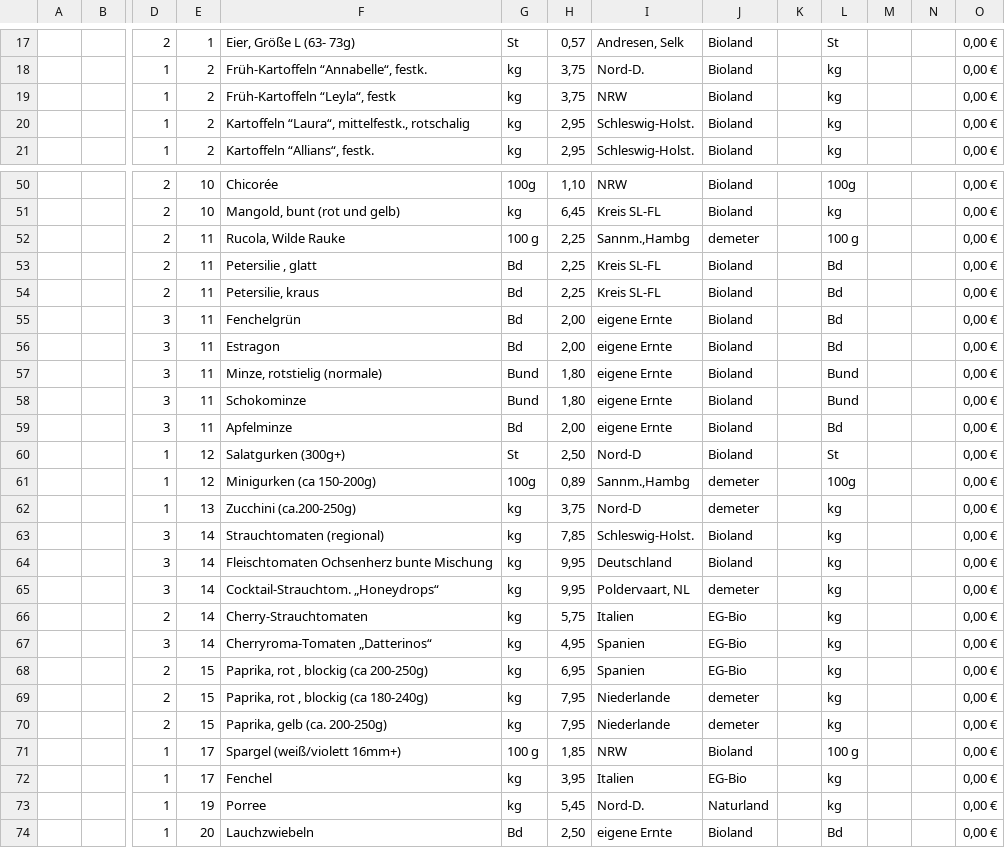
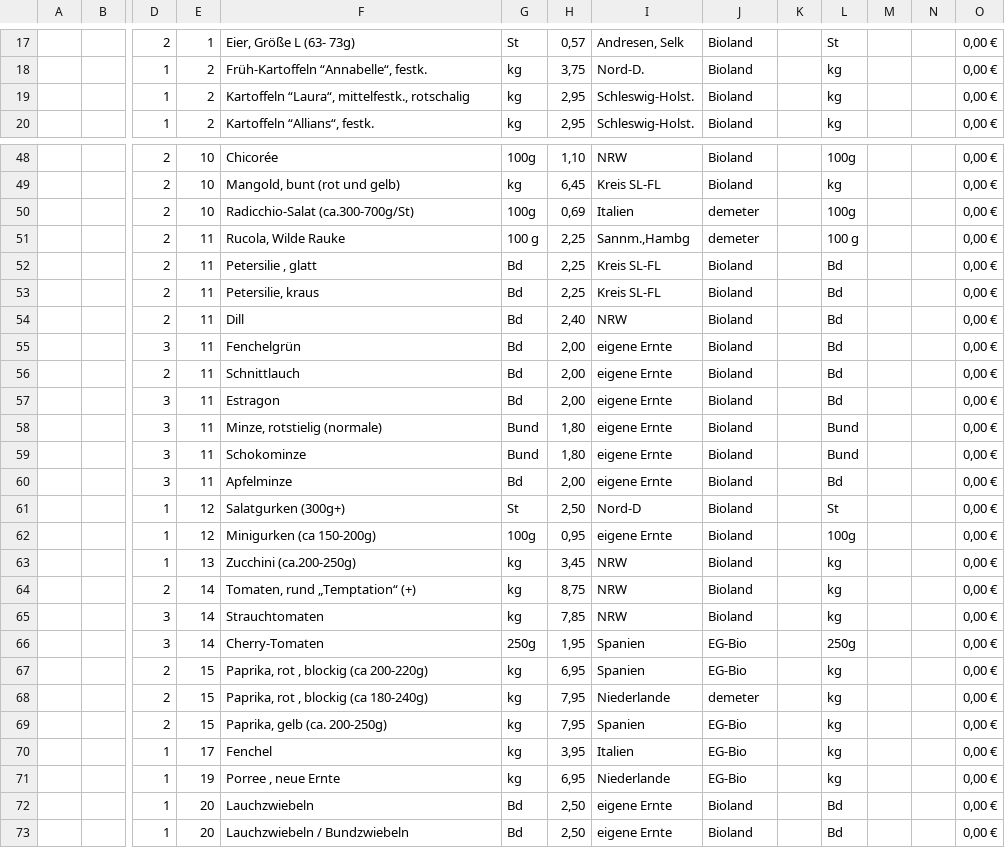
Before and after one commit to Freudenhof/Bestellformular, a CSV file: preisliste.csv, drawn as a sheet; only a part is shown, gaps mark what is left out; the shorter side is filled out with more unchanged rows; removed rows and columns are numbered as before the commit, all else as after; rows hold the shown columns only; the diff covers the shown part only; the diff names each change by its address in the sheet, - before the commit and + after, or states it on an @@ line.

Commit message:
Add files via upload

```diff
--- a/preisliste.csv
+++ b/preisliste.csv
-row 19:  |  | 1 | 2 | Früh-Kartoffeln “Leyla“, festk | kg | 3,75 | NRW | Bioland |  | kg |  |  | 0,00 €
+row 50:  |  | 2 | 10 | Radicchio-Salat (ca.300-700g/St) | 100g | 0,69 | Italien | demeter |  | 100g |  |  | 0,00 €
+row 54:  |  | 2 | 11 | Dill | Bd | 2,40 | NRW | Bioland |  | Bd |  |  | 0,00 €
+row 56:  |  | 2 | 11 | Schnittlauch | Bd | 2,00 | eigene Ernte | Bioland |  | Bd |  |  | 0,00 €
-H62: 0,89
+H62: 0,95
-I62: Sannm.,Hambg
+I62: eigene Ernte
-J62:J63: demeter
+J62:J63: Bioland
-H63: 3,75
+H63: 3,45
-I63: Nord-D
+I63: NRW
+row 64:  |  | 2 | 14 | Tomaten, rund „Temptation“ (+) | kg | 8,75 | NRW | Bioland |  | kg |  |  | 0,00 €
-F65: Strauchtomaten (regional)
+F65: Strauchtomaten
-I65: Schleswig-Holst.
+I65: NRW
-row 64:  |  | 3 | 14 | Fleischtomaten Ochsenherz bunte Mischung | kg | 9,95 | Deutschland | Bioland |  | kg |  |  | 0,00 €
-row 65:  |  | 3 | 14 | Cocktail-Strauchtom. „Honeydrops“ | kg | 9,95 | Poldervaart, NL | demeter |  | kg |  |  | 0,00 €
-row 66:  |  | 2 | 14 | Cherry-Strauchtomaten | kg | 5,75 | Italien | EG-Bio |  | kg |  |  | 0,00 €
-F66: Cherryroma-Tomaten „Datterinos“
+F66: Cherry-Tomaten
-G66: kg
+G66: 250g
-H66: 4,95
+H66: 1,95
-L66: kg
+L66: 250g
-F67: Paprika, rot , blockig (ca 200-250g)
+F67: Paprika, rot , blockig (ca 200-220g)
-I69: Niederlande
+I69: Spanien
-J69: demeter
+J69: EG-Bio
-row 71:  |  | 1 | 17 | Spargel (weiß/violett 16mm+) | 100 g | 1,85 | NRW | Bioland |  | 100 g |  |  | 0,00 €
-F71: Porree
+F71: Porree , neue Ernte
-H71: 5,45
+H71: 6,95
-I71: Nord-D.
+I71: Niederlande
-J71: Naturland
+J71: EG-Bio
```
Also changed, not shown: 3 added rows, 3 removed rows and 26 edited cells elsewhere in this file.
